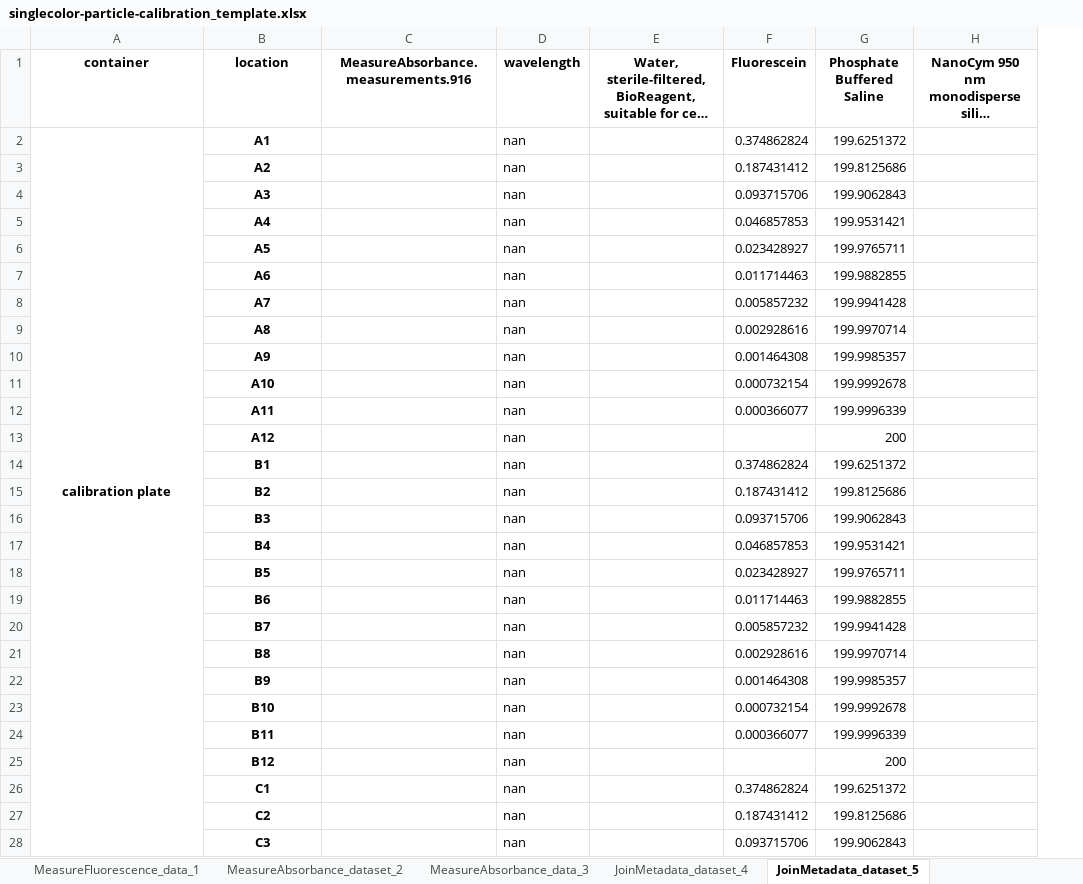
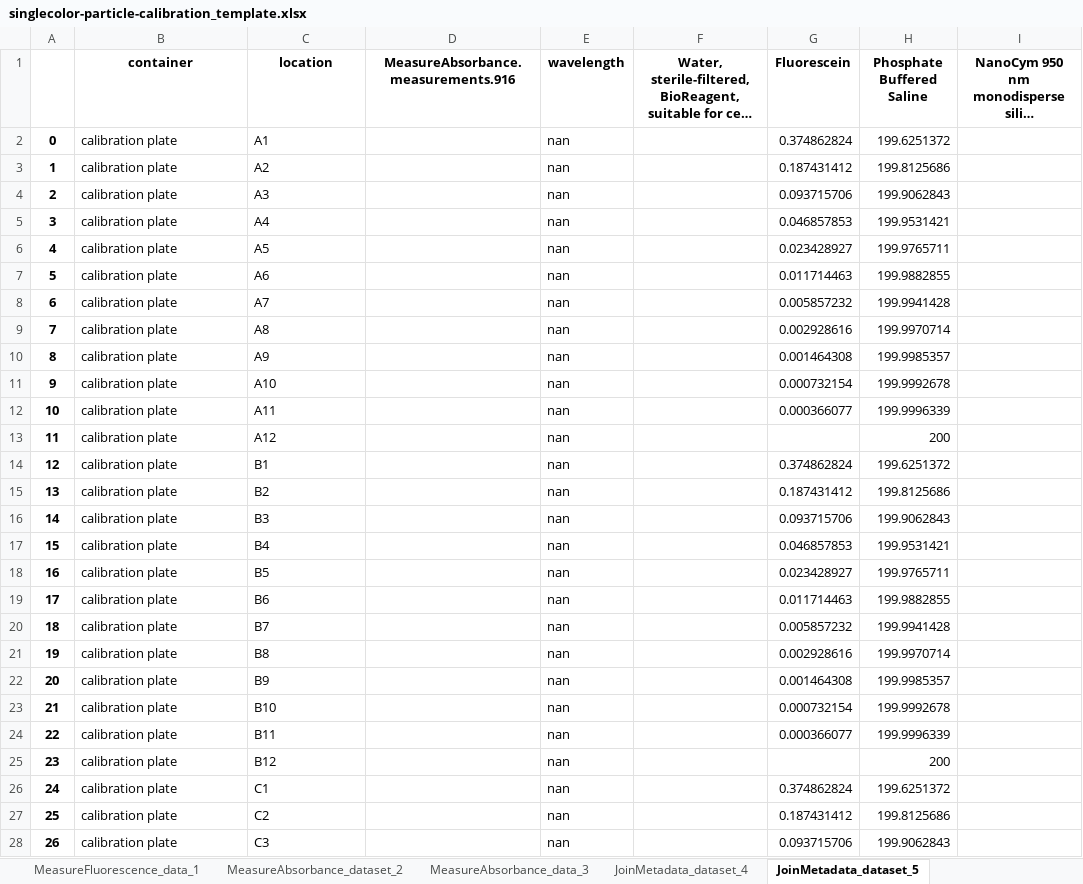
Before and after one commit to Bioprotocols/labop, an Excel workbook: examples/protocols/singlecolor-particle-calibration/artifacts/singlecolor-particle-calibration_template.xlsx, sheet JoinMetadata_dataset_5, drawn as a sheet; only a part is shown; long unchanged cells end in …; values as stored, in another font and other column widths than the file's, no borders; removed rows and columns are numbered as before the commit, all else as after; the diff covers the shown part only; the diff names each change by its address in the sheet, - before the commit and + after, or states it on an @@ line.

```diff
--- a/examples/protocols/singlecolor-particle-calibration/artifacts/singlecolor-particle-calibration_template.xlsx (sheet JoinMetadata_dataset_5)
+++ b/examples/protocols/singlecolor-particle-calibration/artifacts/singlecolor-particle-calibration_template.xlsx (sheet JoinMetadata_dataset_5)
+column A, rows 2-28: 0 | 1 | 2 | 3 | 4 | 5 | 6 | 7 | 8 | 9 | 10 | 11 | 12 | 13 | 14 | 15 | 16 | 17 | 18 | 19 | 20 | 21 | 22 | 23 | 24 | 25 | 26
@@ B2:C2 bold: on → off, alignment: center → left @@
-A2:A97 merged
-B3:B28 (container): (empty)
+B3:B28 (container): calibration plate
@@ C3:C28 bold: on → off, alignment: center → left @@
```
Also changed, not shown: 69 edited cells and cell formats elsewhere in this sheet, sheet JoinMetadata_dataset_4, sheet JoinDatasets_dataset_6, other sheet tabs, 3 other files.
